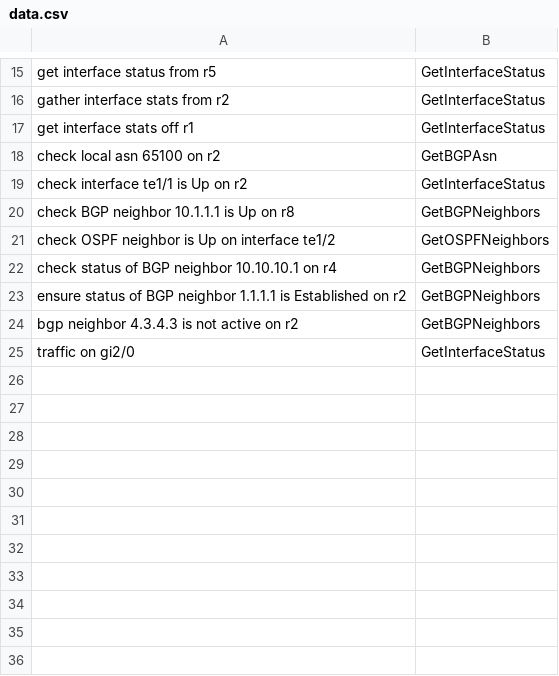
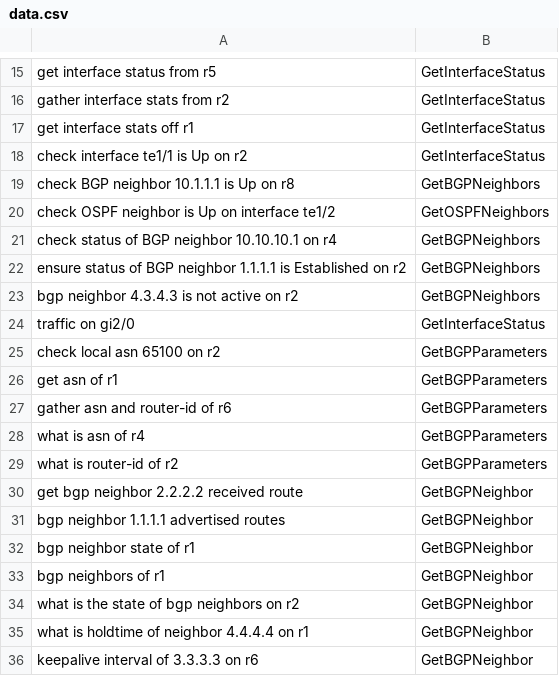
Before and after one commit to amit2555/netbot, a CSV file: data/data.csv, drawn as a sheet; only a part is shown, gaps mark what is left out; removed rows and columns are numbered as before the commit, all else as after; the diff names each change by its address in the sheet, - before the commit and + after, or states it on an @@ line.

```diff
--- a/data/data.csv
+++ b/data/data.csv
-row 18: check local asn 65100 on r2 | GetBGPAsn
+row 25: check local asn 65100 on r2 | GetBGPParameters
+row 26: get asn of r1 | GetBGPParameters
+row 27: gather asn and router-id of r6 | GetBGPParameters
+row 28: what is asn of r4 | GetBGPParameters
+row 29: what is router-id of r2 | GetBGPParameters
+row 30: get bgp neighbor 2.2.2.2 received route | GetBGPNeighbor
+row 31: bgp neighbor 1.1.1.1 advertised routes | GetBGPNeighbor
+row 32: bgp neighbor state of r1 | GetBGPNeighbor
+row 33: bgp neighbors of r1 | GetBGPNeighbor
+row 34: what is the state of bgp neighbors on r2 | GetBGPNeighbor
+row 35: what is holdtime of neighbor 4.4.4.4 on r1 | GetBGPNeighbor
+row 36: keepalive interval of 3.3.3.3 on r6 | GetBGPNeighbor
```
Also changed, not shown: 10 other files.
